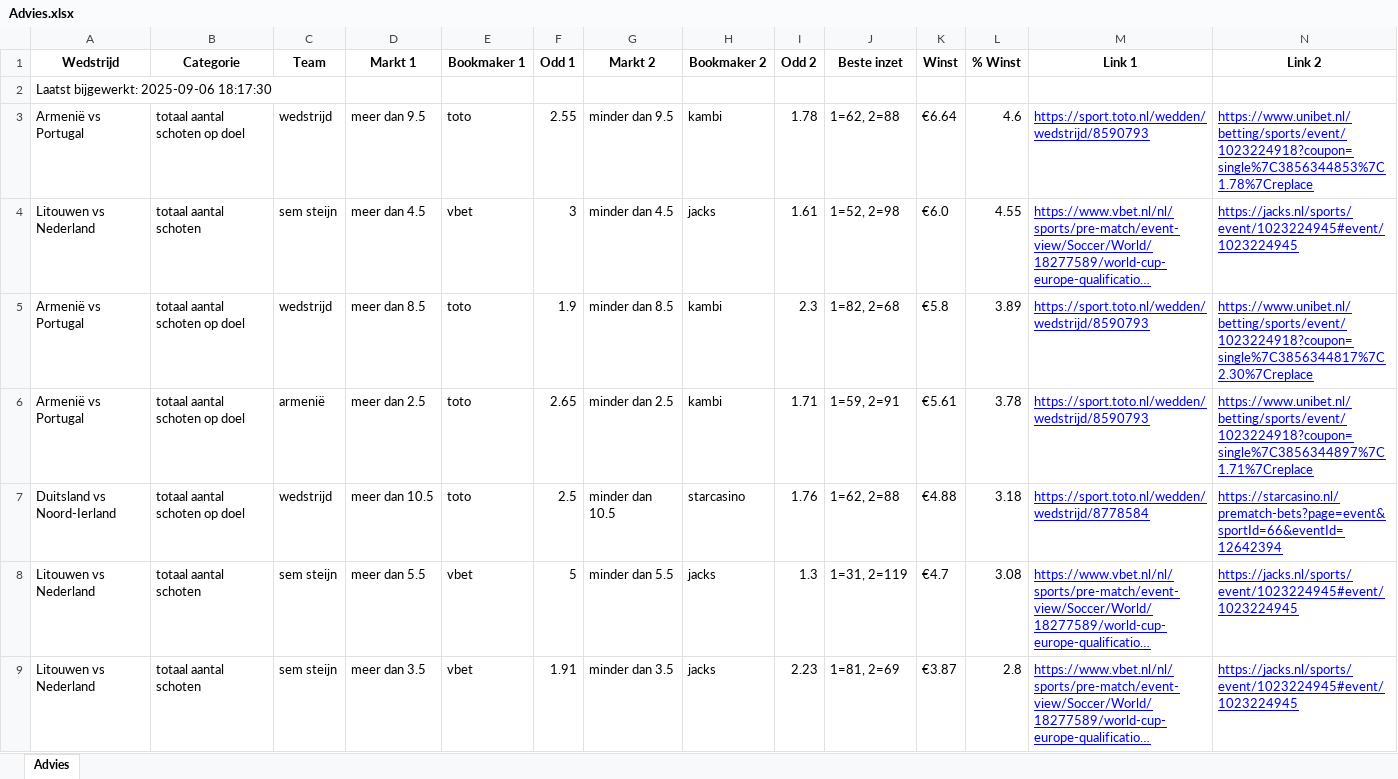
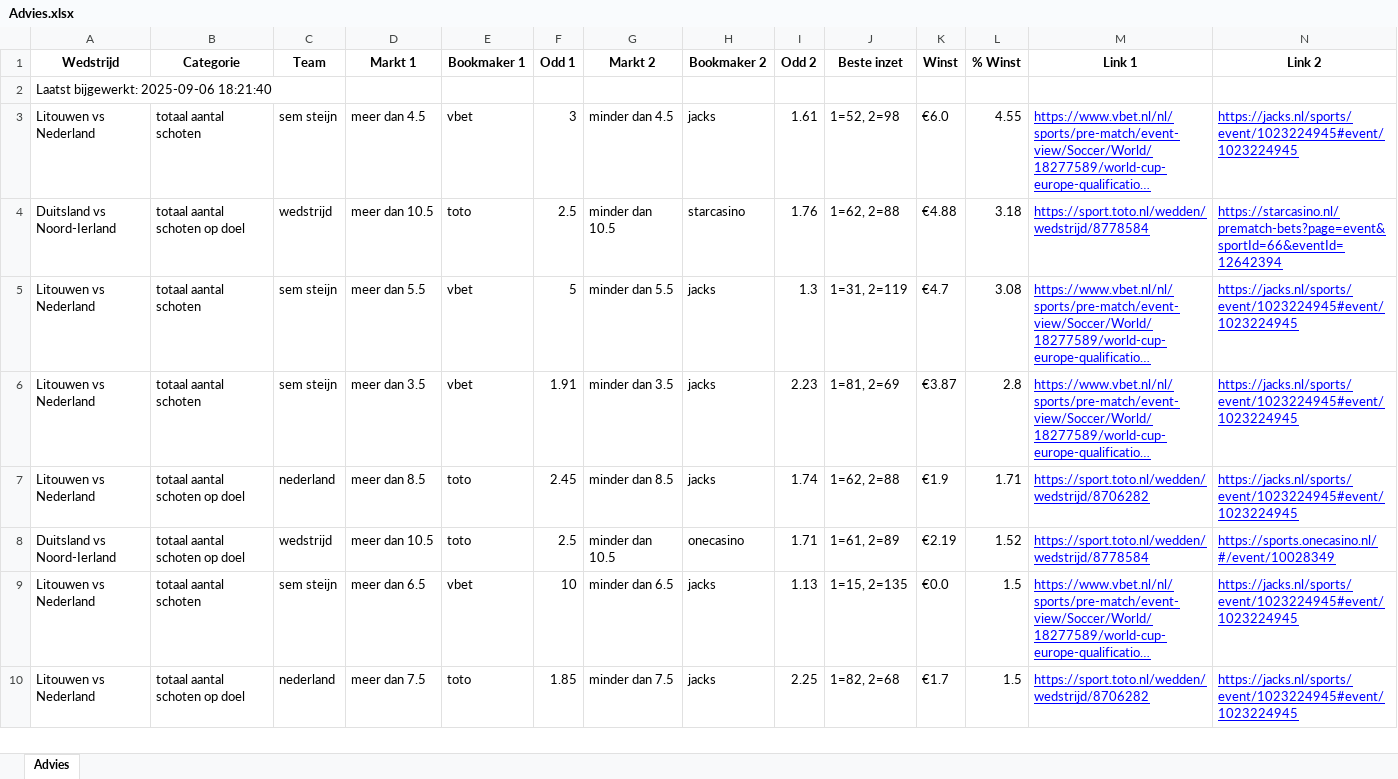
Before and after one commit to MaBerninger/Databets, an Excel workbook: data/Advies.xlsx, sheet Advies, drawn as a sheet; only a part is shown; the shorter side is filled out with more unchanged rows; long unchanged cells end in …; values as stored, in another font and other column widths than the file's, no borders; the diff covers the shown part only; the diff names each change by its address in the sheet, - before the commit and + after, or states it on an @@ line.

Commit message:
Update advies-tabblad + timestamp in A1

```diff
--- a/data/Advies.xlsx (sheet Advies)
+++ b/data/Advies.xlsx (sheet Advies)
-A2 (Wedstrijd): Laatst bijgewerkt: 2025-09-06 18:17:30
+A2 (Wedstrijd): Laatst bijgewerkt: 2025-09-06 18:21:40
-row 3: Armenië vs Portugal | totaal aantal schoten op doel | wedstrijd | meer dan 9.5 | toto | 2.55 | minder dan 9.5 | kambi | 1.78 | 1=62, 2=88 | €6.64 | 4.6 | https://sport.toto.nl/wedden/wedstrijd/8590793 | https://www.unibet.nl/betting/sports/event/1023224918?coupon=single%7C3856344853%7C1.78%7Creplace
-row 5: Armenië vs Portugal | totaal aantal schoten op doel | wedstrijd | meer dan 8.5 | toto | 1.9 | minder dan 8.5 | kambi | 2.3 | 1=82, 2=68 | €5.8 | 3.89 | https://sport.toto.nl/wedden/wedstrijd/8590793 | https://www.unibet.nl/betting/sports/event/1023224918?coupon=single%7C3856344817%7C2.30%7Creplace
-row 6: Armenië vs Portugal | totaal aantal schoten op doel | armenië | meer dan 2.5 | toto | 2.65 | minder dan 2.5 | kambi | 1.71 | 1=59, 2=91 | €5.61 | 3.78 | https://sport.toto.nl/wedden/wedstrijd/8590793 | https://www.unibet.nl/betting/sports/event/1023224918?coupon=single%7C3856344897%7C1.71%7Creplace
```
Also changed, not shown: 3 removed rows elsewhere in this sheet.
